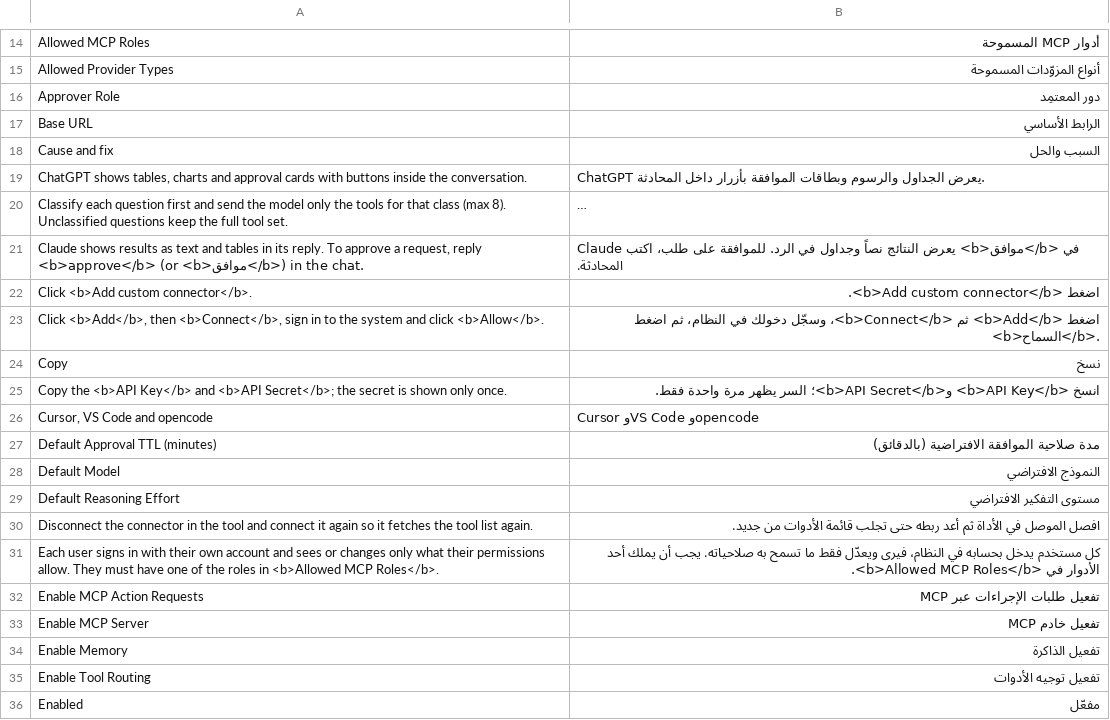
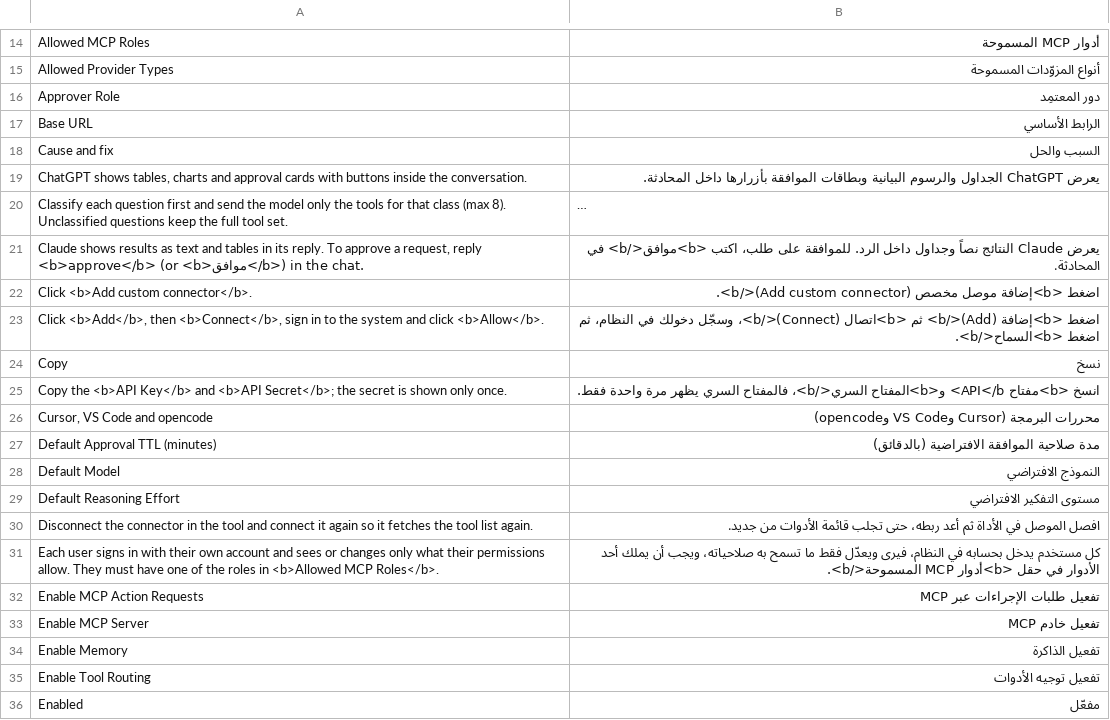
Before and after one commit to SANAD-Digital/ai_agent, a CSV file: ai_agent/translations/ar.csv, drawn as a sheet; only a part is shown, gaps mark what is left out; long unchanged cells end in …; the diff covers the shown part only; the diff names each change by its address in the sheet, - before the commit and + after, or states it on an @@ line.

```diff
--- a/ai_agent/translations/ar.csv
+++ b/ai_agent/translations/ar.csv
-B19: ChatGPT يعرض الجداول والرسوم وبطاقات الموافقة بأزرار داخل المحادثة.
+B19: يعرض ChatGPT الجداول والرسوم البيانية وبطاقات الموافقة بأزرارها داخل المحادثة.
-B21: Claude يعرض النتائج نصاً وجداول في الرد. للموافقة…
+B21: يعرض Claude النتائج نصاً وجداول داخل الرد. للموافقة…
-B22: اضغط <b>Add custom connector</b>.
+B22: اضغط <b>إضافة موصل مخصص (Add custom connector)</b>.
-B23: اضغط <b>Add</b> ثم <b>Connect</b>، وسجّل دخولك…
+B23: اضغط <b>إضافة (Add)</b> ثم <b>اتصال (Connect)</b>، وسجّل دخولك…
-B25: انسخ <b>API Key</b> و<b>API Secret</b>؛ السر يظهر مرة…
+B25: انسخ <b>مفتاح API</b> و<b>المفتاح السري</b>، فالمفتاح السري يظهر مرة…
-B26: Cursor وVS Code وopencode
+B26: محررات البرمجة (Cursor وVS Code وopencode)
-B30: …ثم أعد ربطه حتى تجلب…
+B30: …ثم أعد ربطه، حتى تجلب…
-B31: …تسمح به صلاحياته. يجب أن يملك أحد الأدوار في <b>Allowed MCP Roles</b>.
+B31: …تسمح به صلاحياته، ويجب أن يملك أحد الأدوار في حقل <b>أدوار MCP المسموحة</b>.
```
Also changed, not shown: 3 added rows and 34 edited cells elsewhere in this file, 1 other file.
